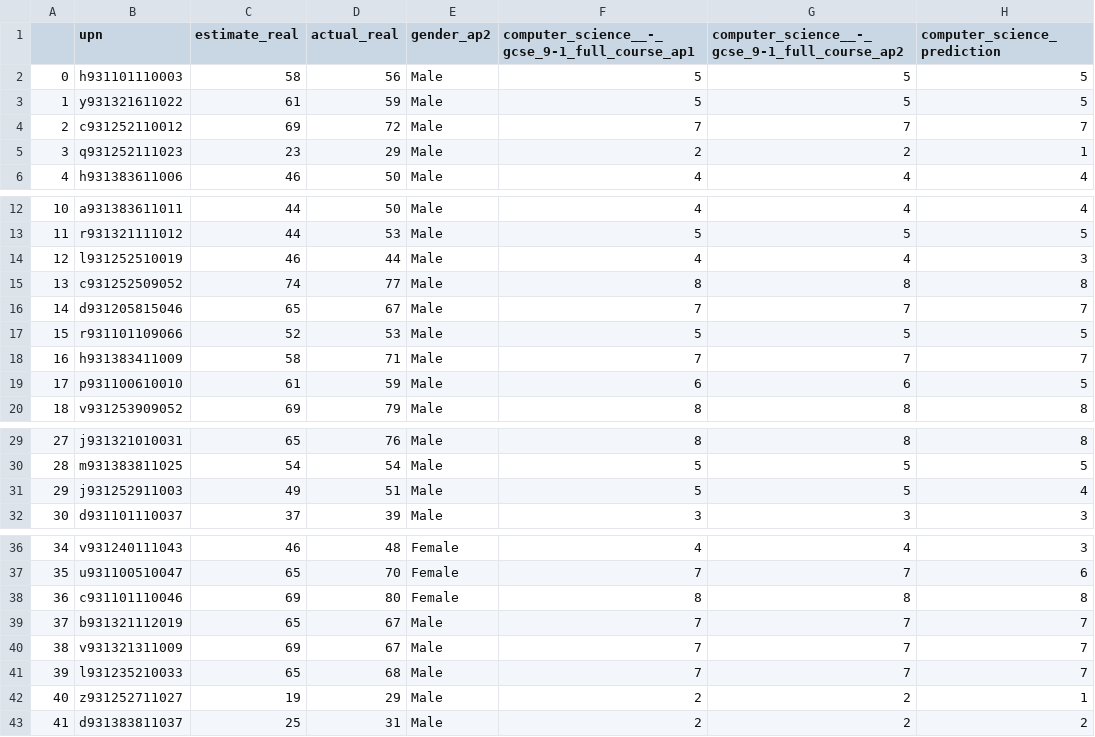
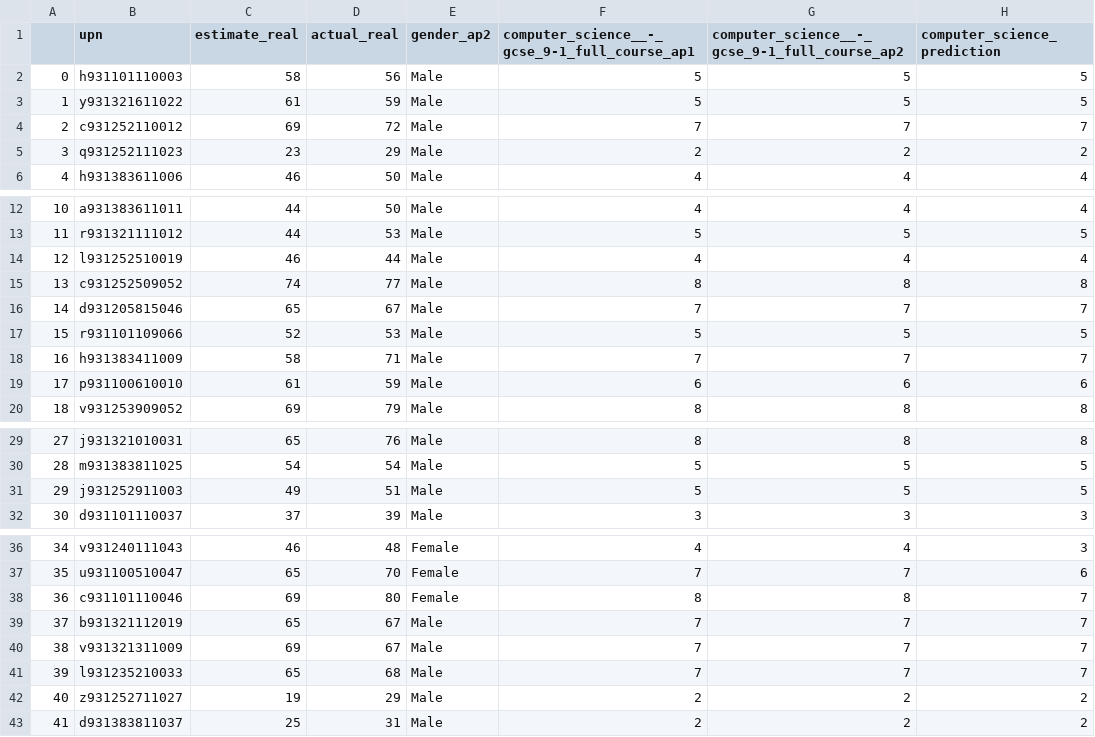
Before and after one commit to robertwiles123/subject_predictions, a CSV file: ridge_predicted/computer_science_2223_prediction.csv, drawn as a sheet; only a part is shown, gaps mark what is left out.

```diff
--- a/ridge_predicted/computer_science_2223_prediction.csv
+++ b/ridge_predicted/computer_science_2223_prediction.csv
@@ -4,3 +4,3 @@
 2,c931252110012,69,72,Male,7,7,7
-3,q931252111023,23,29,Male,2,2,1
+3,q931252111023,23,29,Male,2,2,2
 4,h931383611006,46,50,Male,4,4,4
@@ -13,3 +13,3 @@
 11,r931321111012,44,53,Male,5,5,5
-12,l931252510019,46,44,Male,4,4,3
+12,l931252510019,46,44,Male,4,4,4
 13,c931252509052,74,77,Male,8,8,8
@@ -18,3 +18,3 @@
 16,h931383411009,58,71,Male,7,7,7
-17,p931100610010,61,59,Male,6,6,5
+17,p931100610010,61,59,Male,6,6,6
 18,v931253909052,69,79,Male,8,8,8
@@ -30,3 +30,3 @@
 28,m931383811025,54,54,Male,5,5,5
-29,j931252911003,49,51,Male,5,5,4
+29,j931252911003,49,51,Male,5,5,5
 30,d931101110037,37,39,Male,3,3,3
@@ -37,3 +37,3 @@
 35,u931100510047,65,70,Female,7,7,6
-36,c931101110046,69,80,Female,8,8,8
+36,c931101110046,69,80,Female,8,8,7
 37,b931321112019,65,67,Male,7,7,7
@@ -41,3 +41,3 @@
 39,l931235210033,65,68,Male,7,7,7
-40,z931252711027,19,29,Male,2,2,1
+40,z931252711027,19,29,Male,2,2,2
 41,d931383811037,25,31,Male,2,2,2
```
Also changed, not shown: ridge_predicted/art_&_design_2223_prediction.csv, ridge_predicted/business_studies_2223_prediction.csv, 17 other files.
